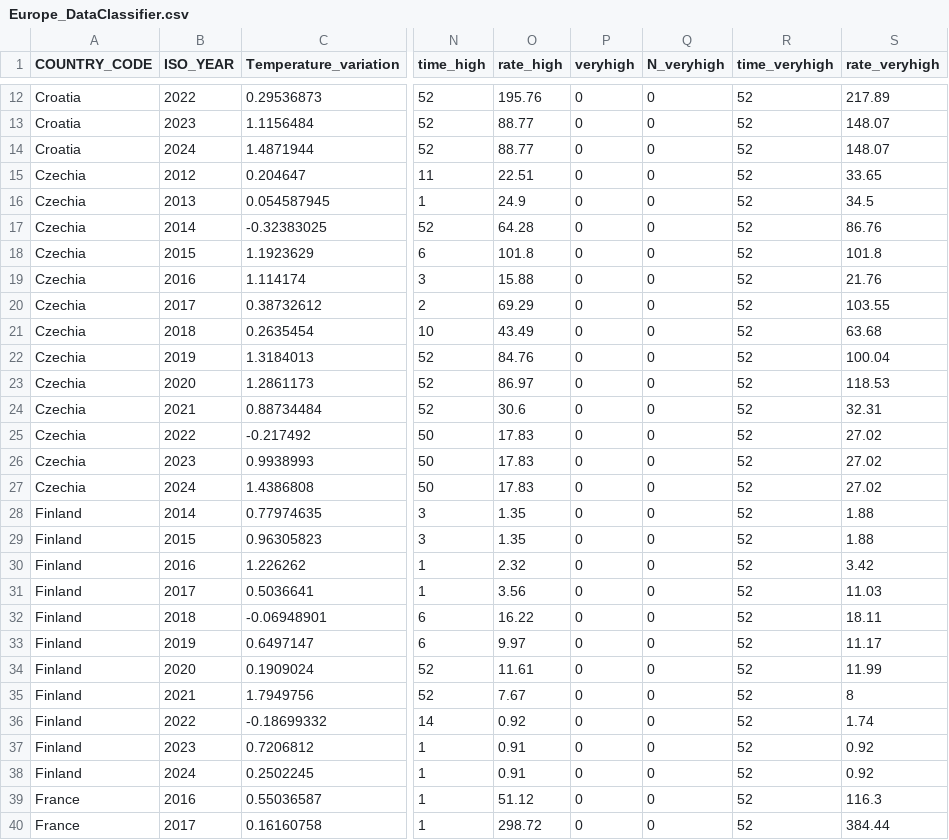
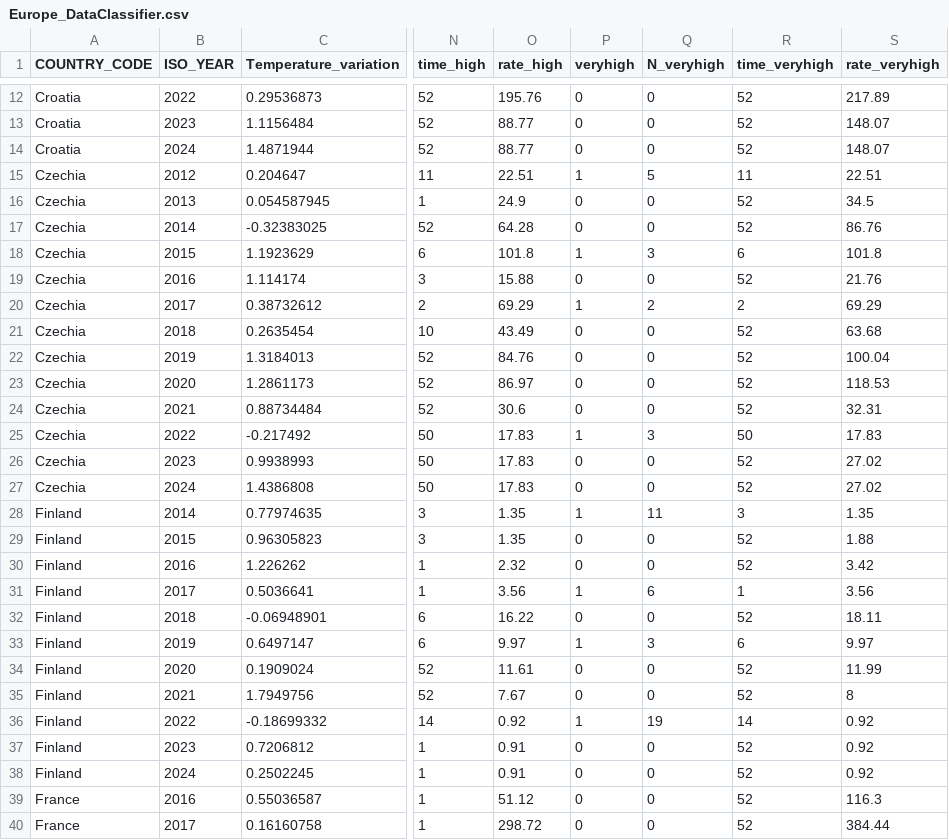
Before and after one commit to danielappaula/Files_AIFluTrack, a CSV file: Europe_DataClassifier.csv, drawn as a sheet; only a part is shown, gaps mark what is left out; the diff covers the shown part only; the diff names each change by its address in the sheet, - before the commit and + after, or states it on an @@ line.

```diff
--- a/Europe_DataClassifier.csv
+++ b/Europe_DataClassifier.csv
-P15 (veryhigh): 0
+P15 (veryhigh): 1
-Q15 (N_veryhigh): 0
+Q15 (N_veryhigh): 5
-R15 (time_veryhigh): 52
+R15 (time_veryhigh): 11
-S15 (rate_veryhigh): 33.65
+S15 (rate_veryhigh): 22.51
-P18 (veryhigh): 0
+P18 (veryhigh): 1
-Q18 (N_veryhigh): 0
+Q18 (N_veryhigh): 3
-R18 (time_veryhigh): 52
+R18 (time_veryhigh): 6
-P20 (veryhigh): 0
+P20 (veryhigh): 1
-Q20 (N_veryhigh): 0
+Q20 (N_veryhigh): 2
-R20 (time_veryhigh): 52
+R20 (time_veryhigh): 2
-S20 (rate_veryhigh): 103.55
+S20 (rate_veryhigh): 69.29
-P25 (veryhigh): 0
+P25 (veryhigh): 1
-Q25 (N_veryhigh): 0
+Q25 (N_veryhigh): 3
-R25 (time_veryhigh): 52
+R25 (time_veryhigh): 50
-S25 (rate_veryhigh): 27.02
+S25 (rate_veryhigh): 17.83
-P28 (veryhigh): 0
+P28 (veryhigh): 1
-Q28 (N_veryhigh): 0
+Q28 (N_veryhigh): 11
-R28 (time_veryhigh): 52
+R28 (time_veryhigh): 3
-S28 (rate_veryhigh): 1.88
+S28 (rate_veryhigh): 1.35
-P31 (veryhigh): 0
+P31 (veryhigh): 1
-Q31 (N_veryhigh): 0
+Q31 (N_veryhigh): 6
-R31 (time_veryhigh): 52
+R31 (time_veryhigh): 1
-S31 (rate_veryhigh): 11.03
+S31 (rate_veryhigh): 3.56
-P33 (veryhigh): 0
+P33 (veryhigh): 1
-Q33 (N_veryhigh): 0
+Q33 (N_veryhigh): 3
-R33 (time_veryhigh): 52
+R33 (time_veryhigh): 6
-S33 (rate_veryhigh): 11.17
+S33 (rate_veryhigh): 9.97
-P36 (veryhigh): 0
+P36 (veryhigh): 1
-Q36 (N_veryhigh): 0
+Q36 (N_veryhigh): 19
-R36 (time_veryhigh): 52
+R36 (time_veryhigh): 14
-S36 (rate_veryhigh): 1.74
+S36 (rate_veryhigh): 0.92
```
Also changed, not shown: 68 edited cells elsewhere in this file, Asia_DataClassifier.csv, NorthAmerica_DataClassifier.csv.
